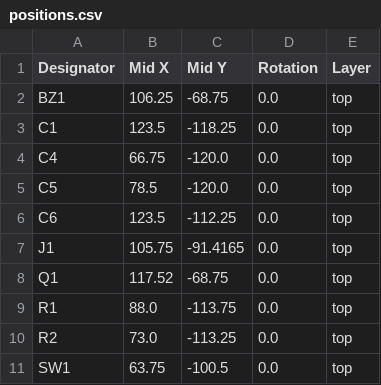
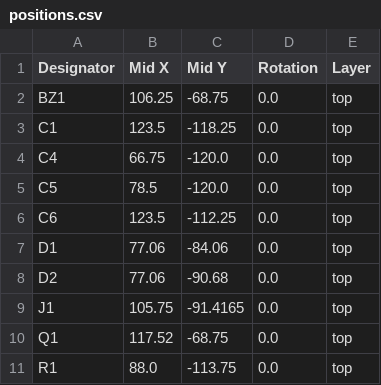
Before and after one commit to avycado13/sunbie, a CSV file: production/positions.csv, drawn as a sheet; only a part is shown; the shorter side is filled out with more unchanged rows.

```diff
--- a/production/positions.csv
+++ b/production/positions.csv
@@ -6,2 +6,4 @@ C5,78.5,-120.0,0.0,top
 C6,123.5,-112.25,0.0,top
+D1,77.06,-84.06,0.0,top
+D2,77.06,-90.68,0.0,top
 J1,105.75,-91.4165,0.0,top
```
Also changed, not shown: production/bom.csv, 7 other files.
